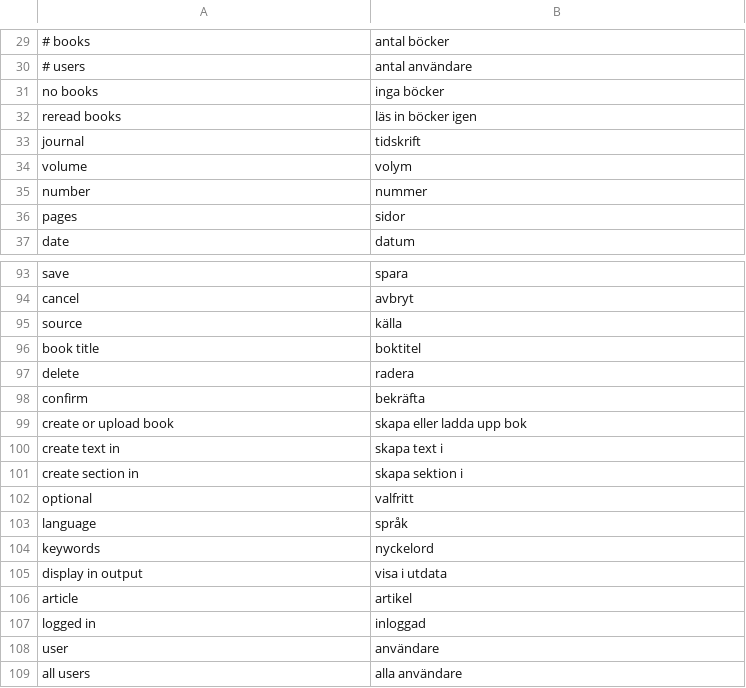
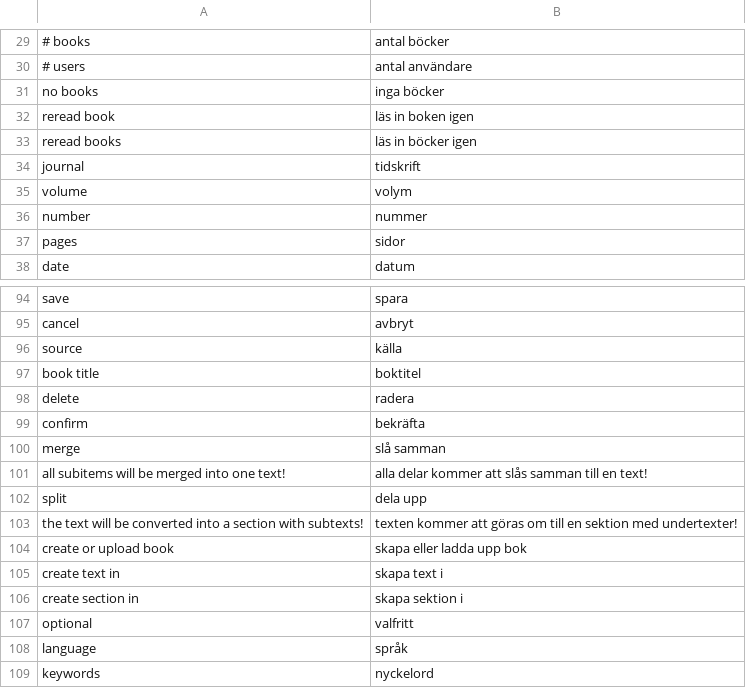
Before and after one commit to pekrau/writethatbook, a CSV file: translations.csv, drawn as a sheet; only a part is shown, gaps mark what is left out; the shorter side is filled out with more unchanged rows; the diff names each change by its address in the sheet, - before the commit and + after, or states it on an @@ line.

Commit message:
Refactored. Added merge/split. Closes #19.

```diff
--- a/translations.csv
+++ b/translations.csv
+row 32: reread book | läs in boken igen
+row 100: merge | slå samman
+row 101: all subitems will be merged into one text! | alla delar kommer att slås samman till en text!
+row 102: split | dela upp
+row 103: the text will be converted into a section with subtexts! | texten kommer att göras om till en sektion med undertexter!
```
Also changed, not shown: 11 other files.
